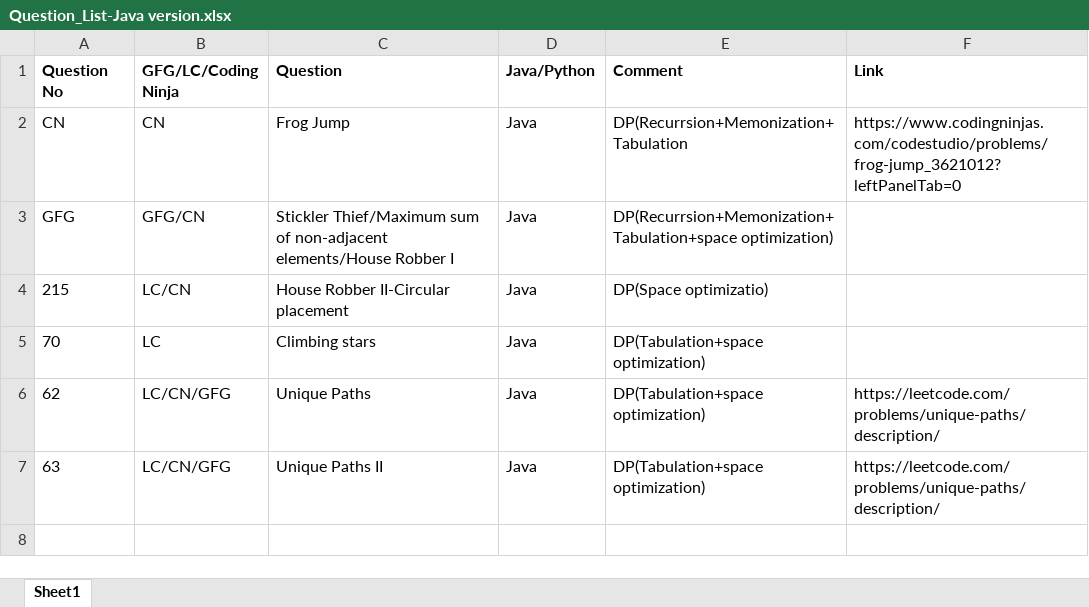
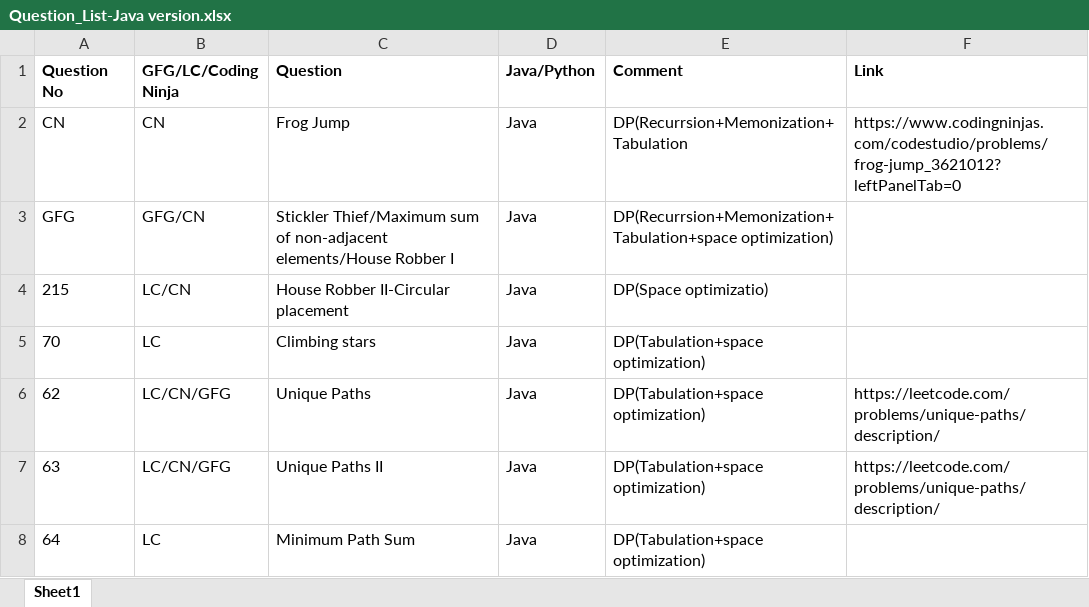
Before and after one commit to ParagNaik2021/Leetcode, an Excel workbook: Dynamic Programming/Question_List-Java version.xlsx, sheet Sheet1, drawn as a sheet; values as stored, in another font and other column widths than the file's, no borders; the diff names each change by its address in the sheet, - before the commit and + after, or states it on an @@ line.

Commit message:
64. Minimum Path Sum
64. Minimum Path Sum

```diff
--- a/Dynamic Programming/Question_List-Java version.xlsx (sheet Sheet1)
+++ b/Dynamic Programming/Question_List-Java version.xlsx (sheet Sheet1)
+row 8: 64 | LC | Minimum Path Sum | Java | DP(Tabulation+space optimization)
```
Also changed, not shown: 1 other file.
